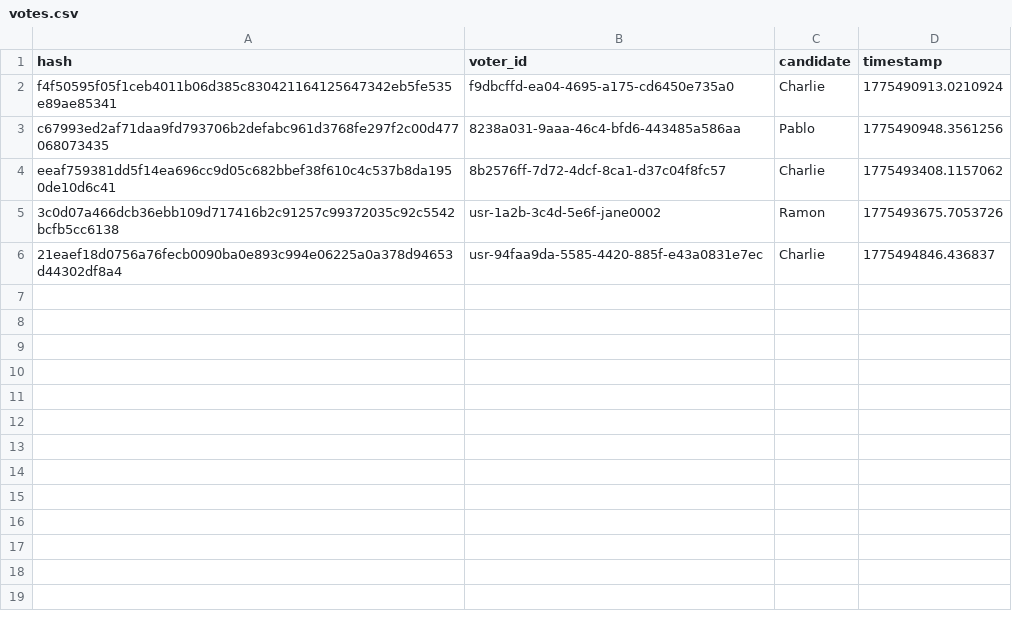
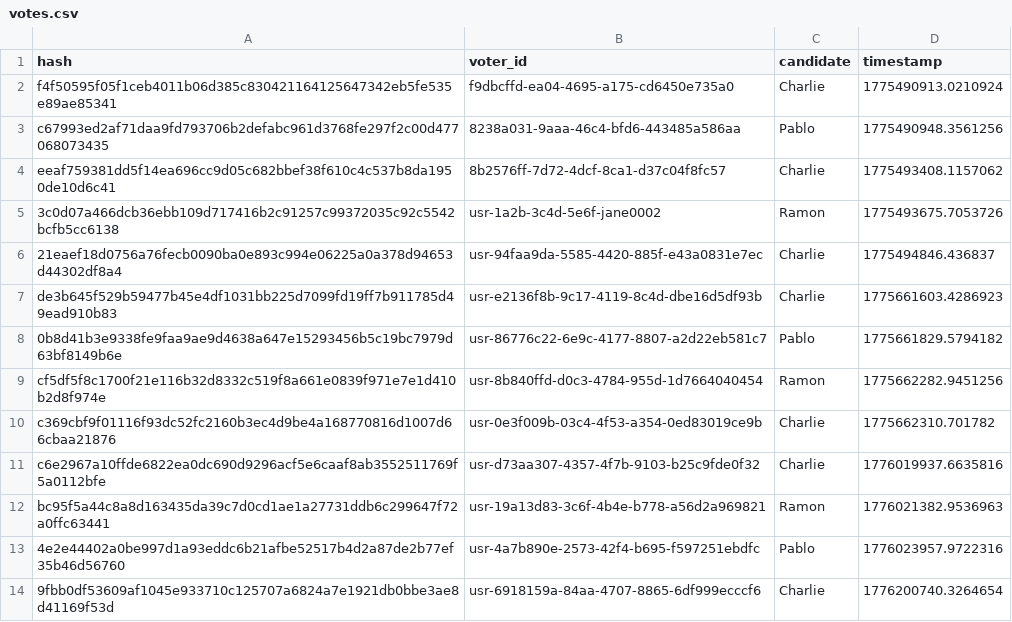
Before and after one commit to Chuck6684/Voting-DS, a CSV file: votes.csv, drawn as a sheet.

```diff
--- a/votes.csv
+++ b/votes.csv
@@ -6 +6,9 @@ eeaf759381dd5f14ea696cc9d05c682bbef38f610c4c537b8da1950de10d6c41,8b2576ff-7d72-4
 21eaef18d0756a76fecb0090ba0e893c994e06225a0a378d94653d44302df8a4,usr-94faa9da-5585-4420-885f-e43a0831e7ec,Charlie,1775494846.436837
+de3b645f529b59477b45e4df1031bb225d7099fd19ff7b911785d49ead910b83,usr-e2136f8b-9c17-4119-8c4d-dbe16d5df93b,Charlie,1775661603.4286923
+0b8d41b3e9338fe9faa9ae9d4638a647e15293456b5c19bc7979d63bf8149b6e,usr-86776c22-6e9c-4177-8807-a2d22eb581c7,Pablo,1775661829.5794182
+cf5df5f8c1700f21e116b32d8332c519f8a661e0839f971e7e1d410b2d8f974e,usr-8b840ffd-d0c3-4784-955d-1d7664040454,Ramon,1775662282.9451256
+c369cbf9f01116f93dc52fc2160b3ec4d9be4a168770816d1007d66cbaa21876,usr-0e3f009b-03c4-4f53-a354-0ed83019ce9b,Charlie,1775662310.701782
+c6e2967a10ffde6822ea0dc690d9296acf5e6caaf8ab3552511769f5a0112bfe,usr-d73aa307-4357-4f7b-9103-b25c9fde0f32,Charlie,1776019937.6635816
+bc95f5a44c8a8d163435da39c7d0cd1ae1a27731ddb6c299647f72a0ffc63441,usr-19a13d83-3c6f-4b4e-b778-a56d2a969821,Ramon,1776021382.9536963
+4e2e44402a0be997d1a93eddc6b21afbe52517b4d2a87de2b77ef35b46d56760,usr-4a7b890e-2573-42f4-b695-f597251ebdfc,Pablo,1776023957.9722316
+9fbb0df53609af1045e933710c125707a6824a7e1921db0bbe3ae8d41169f53d,usr-6918159a-84aa-4707-8865-6df999ecccf6,Charlie,1776200740.3264654
```
Also changed, not shown: 4 other files.
